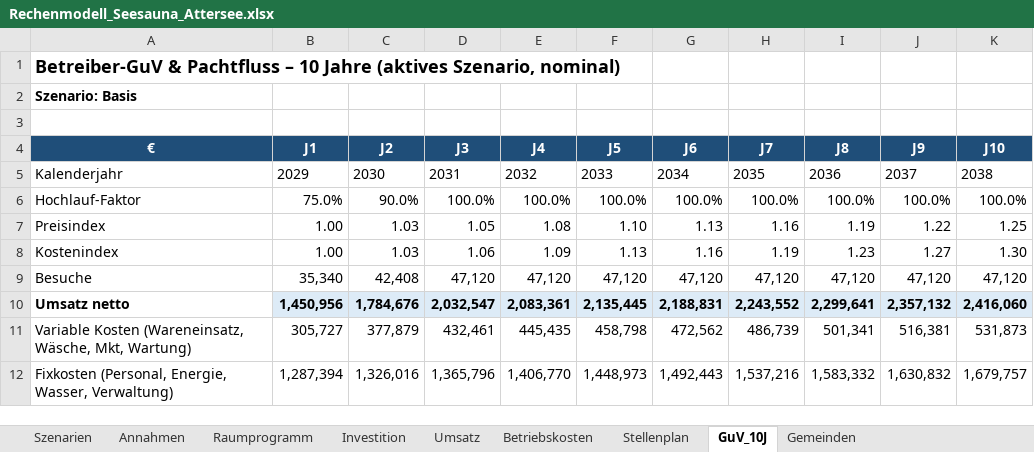
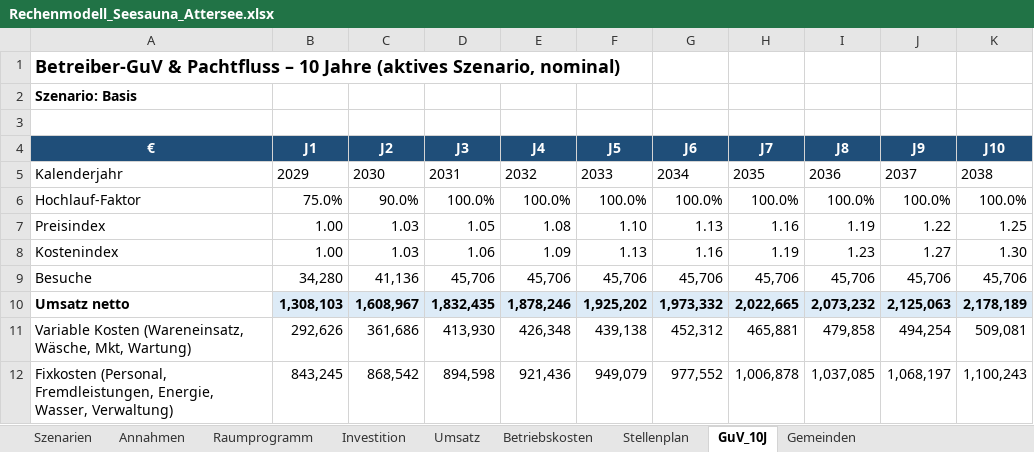
Before and after one commit to reverso1981/datenanalysen, an Excel workbook: seesauna-attersee/Rechenmodell_Seesauna_Attersee.xlsx, sheet GuV_10J, drawn as a sheet; only a part is shown; values as stored, in another font and other column widths than the file's, no borders; removed rows and columns are numbered as before the commit, all else as after; the diff covers the shown part only; the diff names each change by its address in the sheet, - before the commit and + after, or states it on an @@ line.

```diff
--- a/seesauna-attersee/Rechenmodell_Seesauna_Attersee.xlsx (sheet GuV_10J)
+++ b/seesauna-attersee/Rechenmodell_Seesauna_Attersee.xlsx (sheet GuV_10J)
-B9 (J1): 35,340
+B9 (J1): 34,280
-C9 (J2): 42,408
+C9 (J2): 41,136
-D9 (J3): 47,120
+D9 (J3): 45,706
-E9 (J4): 47,120
+E9 (J4): 45,706
-F9 (J5): 47,120
+F9 (J5): 45,706
-G9 (J6): 47,120
+G9 (J6): 45,706
-H9 (J7): 47,120
+H9 (J7): 45,706
-I9 (J8): 47,120
+I9 (J8): 45,706
-J9 (J9): 47,120
+J9 (J9): 45,706
-K9 (J10): 47,120
+K9 (J10): 45,706
-B10 (J1): 1,450,956
+B10 (J1): 1,308,103
-C10 (J2): 1,784,676
+C10 (J2): 1,608,967
-D10 (J3): 2,032,547
+D10 (J3): 1,832,435
-E10 (J4): 2,083,361
+E10 (J4): 1,878,246
-F10 (J5): 2,135,445
+F10 (J5): 1,925,202
-G10 (J6): 2,188,831
+G10 (J6): 1,973,332
-H10 (J7): 2,243,552
+H10 (J7): 2,022,665
-I10 (J8): 2,299,641
+I10 (J8): 2,073,232
-J10 (J9): 2,357,132
+J10 (J9): 2,125,063
-K10 (J10): 2,416,060
+K10 (J10): 2,178,189
-B11 (J1): 305,727
+B11 (J1): 292,626
-C11 (J2): 377,879
+C11 (J2): 361,686
-D11 (J3): 432,461
+D11 (J3): 413,930
-E11 (J4): 445,435
+E11 (J4): 426,348
-F11 (J5): 458,798
+F11 (J5): 439,138
-G11 (J6): 472,562
+G11 (J6): 452,312
-H11 (J7): 486,739
+H11 (J7): 465,881
-I11 (J8): 501,341
+I11 (J8): 479,858
-J11 (J9): 516,381
+J11 (J9): 494,254
-K11 (J10): 531,873
+K11 (J10): 509,081
-row 12: Fixkosten (Personal, Energie, Wasser, Verwaltung) | 1,287,394 | 1,326,016 | 1,365,796 | 1,406,770 | 1,448,973 | 1,492,443 | 1,537,216 | 1,583,332 | 1,630,832 | 1,679,757
+row 12: Fixkosten (Personal, Fremdleistungen, Energie, Wasser, Verwaltung) | 843,245 | 868,542 | 894,598 | 921,436 | 949,079 | 977,552 | 1,006,878 | 1,037,085 | 1,068,197 | 1,100,243
```
Also changed, not shown: 90 edited cells elsewhere in this sheet, sheet Stellenplan, sheet Betriebskosten, sheet Annahmen, sheet Szenarien, sheet Umsatz, sheet Investition, 2 more sheets, formulas that keep their value, 2 other files.
